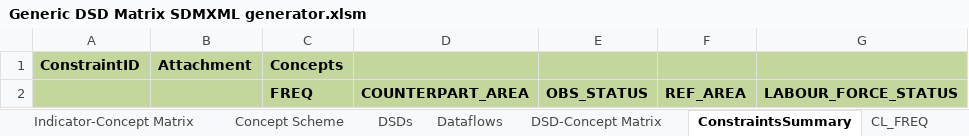
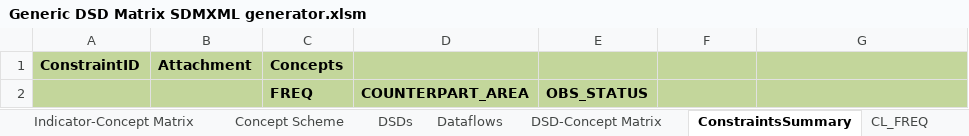
Before and after one commit to OECDSTD/sdmx-matrix-generator, an Excel workbook: Generic DSD Matrix SDMXML generator.xlsm, sheet ConstraintsSummary, drawn as a sheet; values as stored, in another font and other column widths than the file's, no borders; the diff names each change by its address in the sheet, - before the commit and + after, or states it on an @@ line.

```diff
--- a/Generic DSD Matrix SDMXML generator.xlsm (sheet ConstraintsSummary)
+++ b/Generic DSD Matrix SDMXML generator.xlsm (sheet ConstraintsSummary)
-F2: REF_AREA
+F2: (empty)
-G2: LABOUR_FORCE_STATUS
+G2: (empty)
```
Also changed, not shown: sheet Concept Scheme, sheet DSD-Concept Matrix, sheet DSDs, sheet Dataflows, sheet Generate SDMX & Params, sheet CL_UNIT_MEASURE, 1 more sheet.
